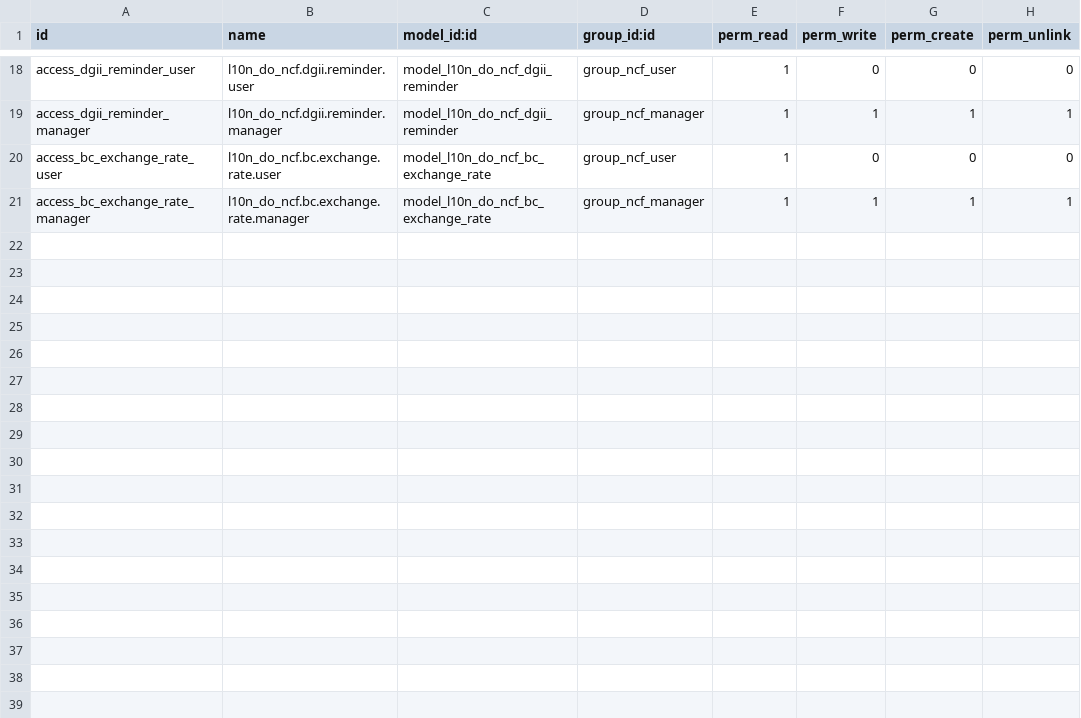
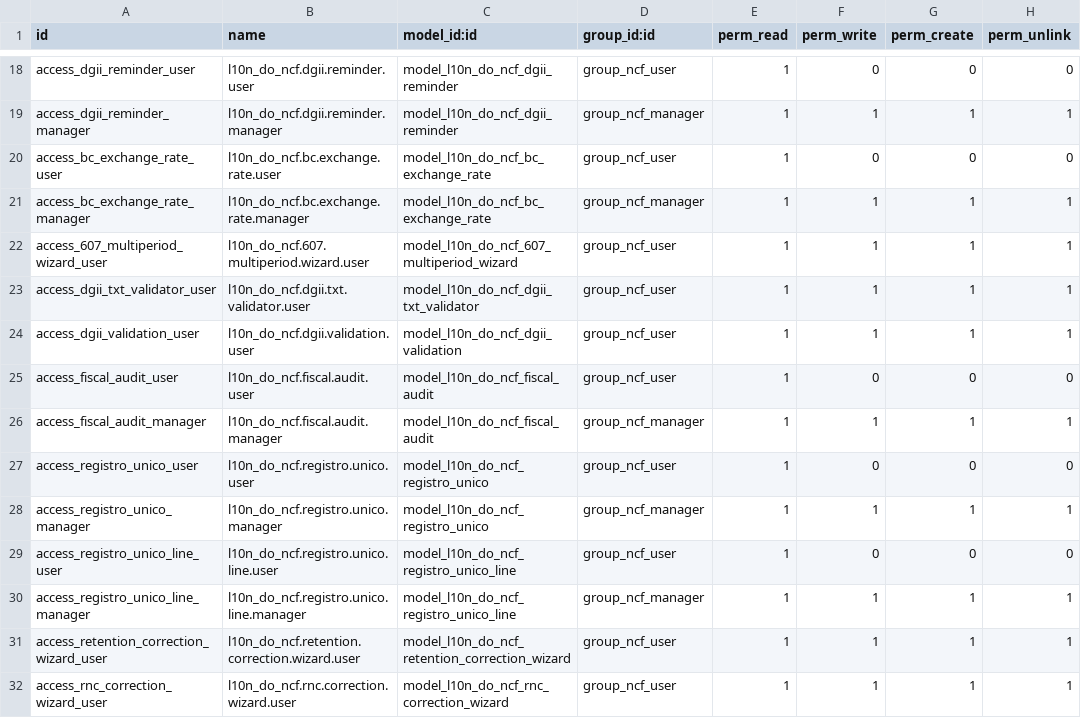
Before and after one commit to CristianBackend/l10n_do_ncf, a CSV file: security/ir.model.access.csv, drawn as a sheet; only a part is shown, gaps mark what is left out; the diff names each change by its address in the sheet, - before the commit and + after, or states it on an @@ line.

Commit message:
Fix: access rules para modelos faltantes y role en alert

```diff
--- a/security/ir.model.access.csv
+++ b/security/ir.model.access.csv
+row 22: access_607_multiperiod_wizard_user | l10n_do_ncf.607.multiperiod.wizard.user | model_l10n_do_ncf_607_multiperiod_wizard | group_ncf_user | 1 | 1 | 1 | 1
+row 23: access_dgii_txt_validator_user | l10n_do_ncf.dgii.txt.validator.user | model_l10n_do_ncf_dgii_txt_validator | group_ncf_user | 1 | 1 | 1 | 1
+row 24: access_dgii_validation_user | l10n_do_ncf.dgii.validation.user | model_l10n_do_ncf_dgii_validation | group_ncf_user | 1 | 1 | 1 | 1
+row 25: access_fiscal_audit_user | l10n_do_ncf.fiscal.audit.user | model_l10n_do_ncf_fiscal_audit | group_ncf_user | 1 | 0 | 0 | 0
+row 26: access_fiscal_audit_manager | l10n_do_ncf.fiscal.audit.manager | model_l10n_do_ncf_fiscal_audit | group_ncf_manager | 1 | 1 | 1 | 1
+row 27: access_registro_unico_user | l10n_do_ncf.registro.unico.user | model_l10n_do_ncf_registro_unico | group_ncf_user | 1 | 0 | 0 | 0
+row 28: access_registro_unico_manager | l10n_do_ncf.registro.unico.manager | model_l10n_do_ncf_registro_unico | group_ncf_manager | 1 | 1 | 1 | 1
+row 29: access_registro_unico_line_user | l10n_do_ncf.registro.unico.line.user | model_l10n_do_ncf_registro_unico_line | group_ncf_user | 1 | 0 | 0 | 0
+row 30: access_registro_unico_line_manager | l10n_do_ncf.registro.unico.line.manager | model_l10n_do_ncf_registro_unico_line | group_ncf_manager | 1 | 1 | 1 | 1
+row 31: access_retention_correction_wizard_user | l10n_do_ncf.retention.correction.wizard.user | model_l10n_do_ncf_retention_correction_wizard | group_ncf_user | 1 | 1 | 1 | 1
+row 32: access_rnc_correction_wizard_user | l10n_do_ncf.rnc.correction.wizard.user | model_l10n_do_ncf_rnc_correction_wizard | group_ncf_user | 1 | 1 | 1 | 1
```
Also changed, not shown: 2 other files.
